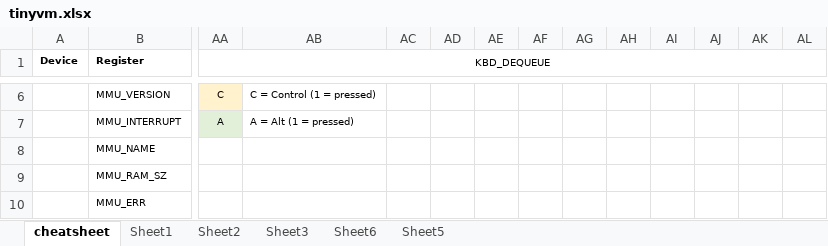
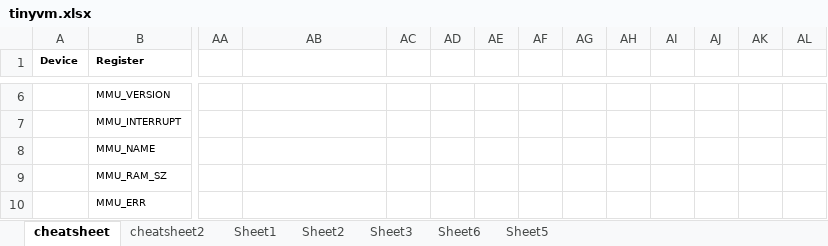
Before and after one commit to andrenho/luisa, an Excel workbook: doc/tinyvm.xlsx, sheet cheatsheet, drawn as a sheet; only a part is shown, gaps mark what is left out; values as stored, in another font and other column widths than the file's, no borders; removed rows and columns are numbered as before the commit, all else as after; the diff covers the shown part only; the diff names each change by its address in the sheet, - before the commit and + after, or states it on an @@ line.

```diff
--- a/doc/tinyvm.xlsx (sheet cheatsheet)
+++ b/doc/tinyvm.xlsx (sheet cheatsheet)
+sheet tab: cheatsheet2
-AA1: KBD_DEQUEUE
+AA1: (empty)
-AA1:BF1 merged
-AA6: C
+AA6: (empty)
-AA6 fill: #FFF2CC
+AA6 fill: none
-AB6: C = Control (1 = pressed)
+AB6: (empty)
-AA7: A
+AA7: (empty)
-AA7 fill: #E2F0D9
+AA7 fill: none
-AB7: A = Alt (1 = pressed)
+AB7: (empty)
```
Also changed, not shown: 10 added rows, 50 removed rows, 42 edited cells, cell formats and merged cells elsewhere in this sheet.
